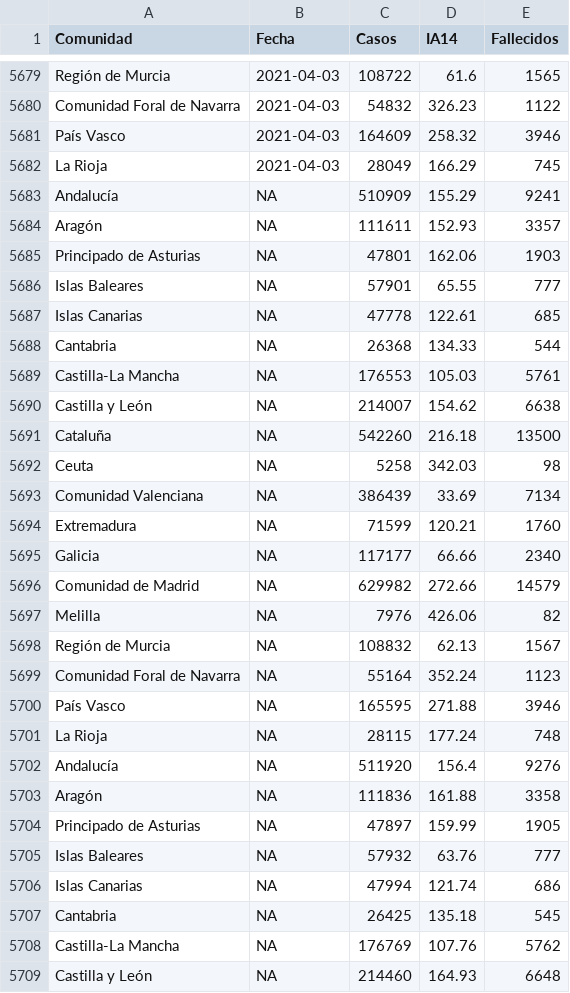
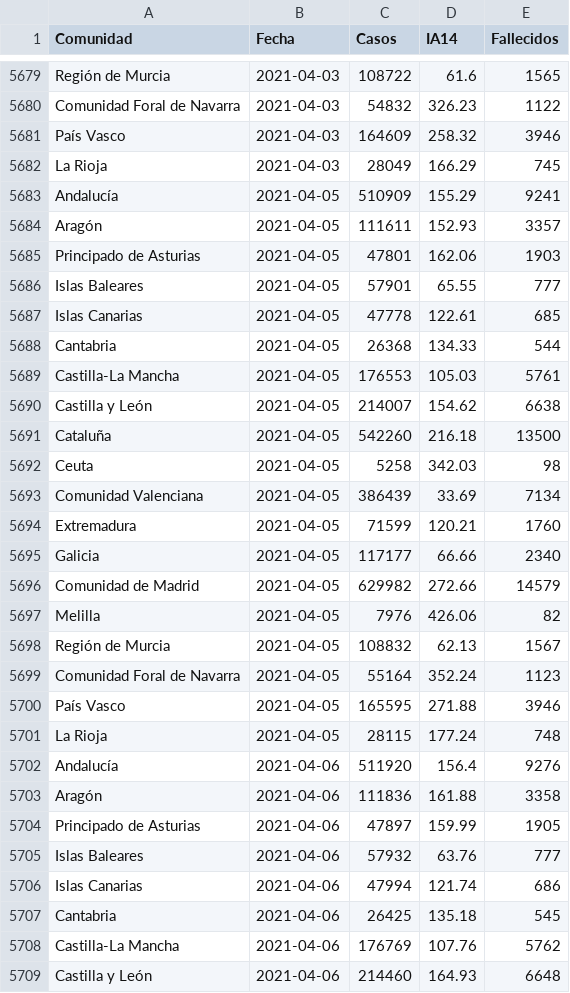
Before and after one commit to SergioJuanes/coviddataspain, a CSV file: spain_covid_dataset.csv, drawn as a sheet; only a part is shown, gaps mark what is left out; the diff covers the shown part only.

Commit message:
Add files via upload

```diff
--- a/spain_covid_dataset.csv
+++ b/spain_covid_dataset.csv
@@ -5682,28 +5682,28 @@ País Vasco,2021-04-03,164609,258.32,3946
 La Rioja,2021-04-03,28049,166.29,745
-Andalucía,NA,510909,155.29,9241
-Aragón,NA,111611,152.93,3357
-Principado de Asturias,NA,47801,162.06,1903
-Islas Baleares,NA,57901,65.55,777
-Islas Canarias,NA,47778,122.61,685
-Cantabria,NA,26368,134.33,544
-Castilla-La Mancha,NA,176553,105.03,5761
-Castilla y León,NA,214007,154.62,6638
-Cataluña,NA,542260,216.18,13500
-Ceuta,NA,5258,342.03,98
-Comunidad Valenciana,NA,386439,33.69,7134
-Extremadura,NA,71599,120.21,1760
-Galicia,NA,117177,66.66,2340
-Comunidad de Madrid,NA,629982,272.66,14579
-Melilla,NA,7976,426.06,82
-Región de Murcia,NA,108832,62.13,1567
-Comunidad Foral de Navarra,NA,55164,352.24,1123
-País Vasco,NA,165595,271.88,3946
-La Rioja,NA,28115,177.24,748
-Andalucía,NA,511920,156.4,9276
-Aragón,NA,111836,161.88,3358
-Principado de Asturias,NA,47897,159.99,1905
-Islas Baleares,NA,57932,63.76,777
-Islas Canarias,NA,47994,121.74,686
-Cantabria,NA,26425,135.18,545
-Castilla-La Mancha,NA,176769,107.76,5762
-Castilla y León,NA,214460,164.93,6648
+Andalucía,2021-04-05,510909,155.29,9241
+Aragón,2021-04-05,111611,152.93,3357
+Principado de Asturias,2021-04-05,47801,162.06,1903
+Islas Baleares,2021-04-05,57901,65.55,777
+Islas Canarias,2021-04-05,47778,122.61,685
+Cantabria,2021-04-05,26368,134.33,544
+Castilla-La Mancha,2021-04-05,176553,105.03,5761
+Castilla y León,2021-04-05,214007,154.62,6638
+Cataluña,2021-04-05,542260,216.18,13500
+Ceuta,2021-04-05,5258,342.03,98
+Comunidad Valenciana,2021-04-05,386439,33.69,7134
+Extremadura,2021-04-05,71599,120.21,1760
+Galicia,2021-04-05,117177,66.66,2340
+Comunidad de Madrid,2021-04-05,629982,272.66,14579
+Melilla,2021-04-05,7976,426.06,82
+Región de Murcia,2021-04-05,108832,62.13,1567
+Comunidad Foral de Navarra,2021-04-05,55164,352.24,1123
+País Vasco,2021-04-05,165595,271.88,3946
+La Rioja,2021-04-05,28115,177.24,748
+Andalucía,2021-04-06,511920,156.4,9276
+Aragón,2021-04-06,111836,161.88,3358
+Principado de Asturias,2021-04-06,47897,159.99,1905
+Islas Baleares,2021-04-06,57932,63.76,777
+Islas Canarias,2021-04-06,47994,121.74,686
+Cantabria,2021-04-06,26425,135.18,545
+Castilla-La Mancha,2021-04-06,176769,107.76,5762
+Castilla y León,2021-04-06,214460,164.93,6648
```
Also changed, not shown: 49 edited cells elsewhere in this file.
